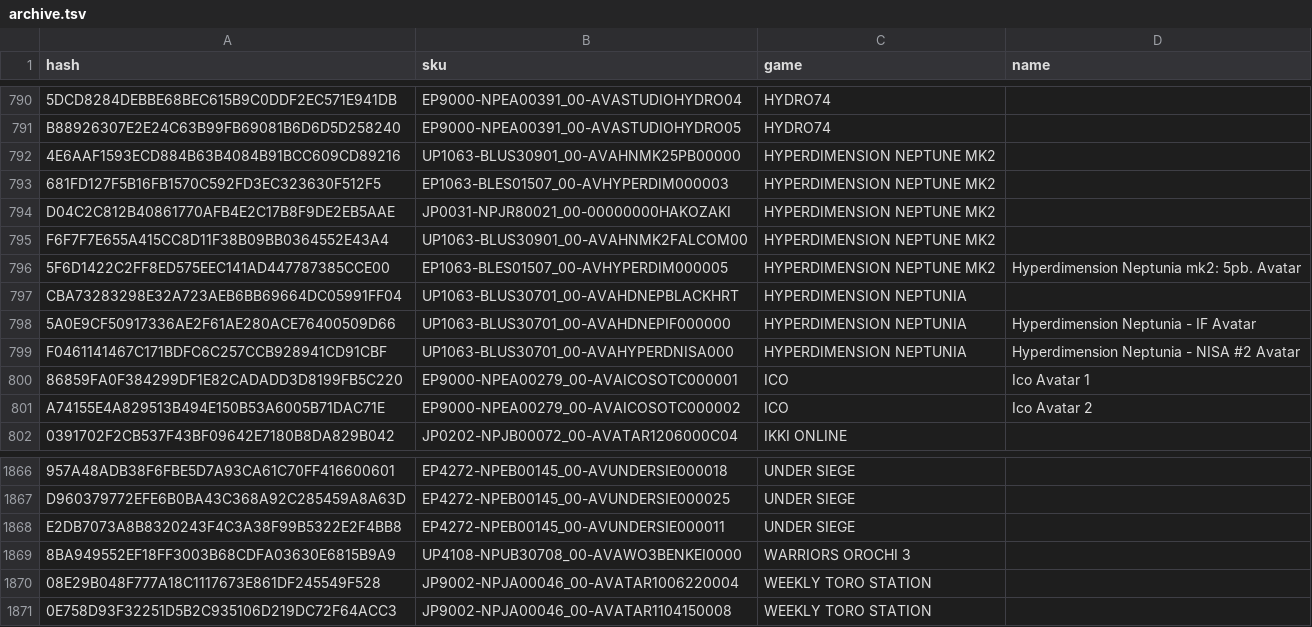
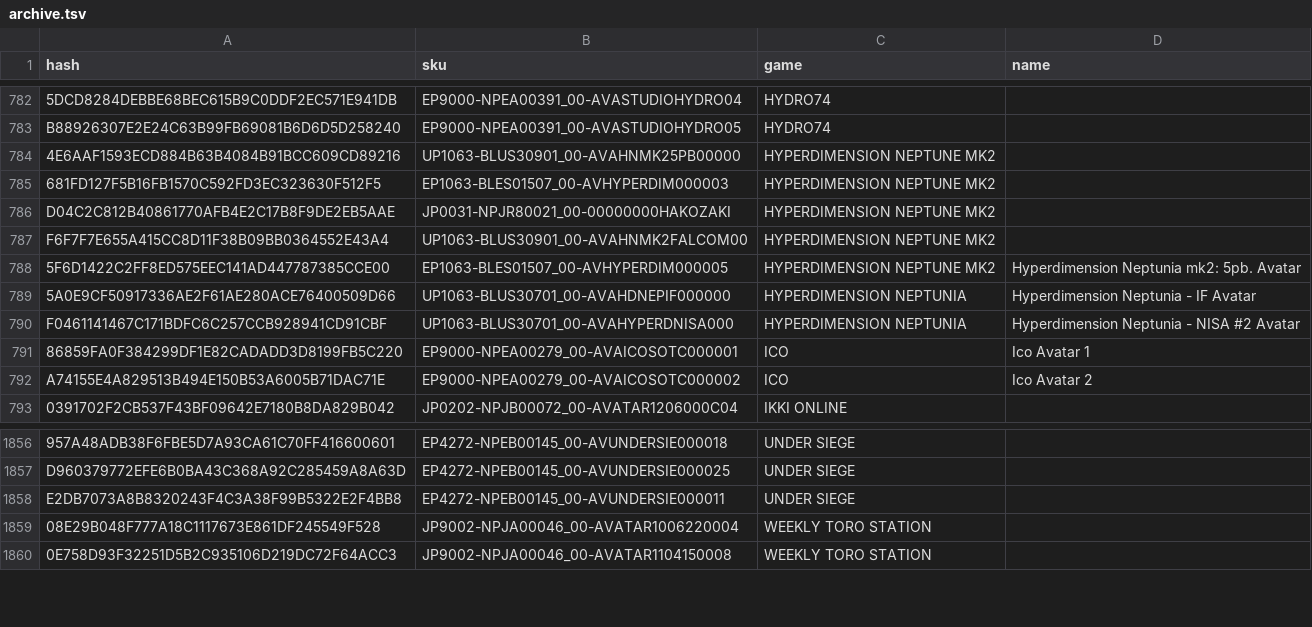
Before and after one commit to abusager13/psn-avatar-cart, a TSV file: site/data/archive.tsv, drawn as a sheet; only a part is shown, gaps mark what is left out; the diff covers the shown part only.

```diff
--- a/site/data/archive.tsv
+++ b/site/data/archive.tsv
@@ -796,3 +788,2 @@ F6F7F7E655A415CC8D11F38B09BB0364552E43A4	UP1063-BLUS30901_00-AVAHNMK2FALCOM00	HY
 5F6D1422C2FF8ED575EEC141AD447787385CCE00	EP1063-BLES01507_00-AVHYPERDIM000005	HYPERDIMENSION NEPTUNE MK2	Hyperdimension Neptunia mk2: 5pb. Avatar
-CBA73283298E32A723AEB6BB69664DC05991FF04	UP1063-BLUS30701_00-AVAHDNEPBLACKHRT	HYPERDIMENSION NEPTUNIA	
 5A0E9CF50917336AE2F61AE280ACE76400509D66	UP1063-BLUS30701_00-AVAHDNEPIF000000	HYPERDIMENSION NEPTUNIA	Hyperdimension Neptunia - IF Avatar
@@ -1868,3 +1858,2 @@ D960379772EFE6B0BA43C368A92C285459A8A63D	EP4272-NPEB00145_00-AVUNDERSIE000025	UN
 E2DB7073A8B8320243F4C3A38F99B5322E2F4BB8	EP4272-NPEB00145_00-AVUNDERSIE000011	UNDER SIEGE	
-8BA949552EF18FF3003B68CDFA03630E6815B9A9	UP4108-NPUB30708_00-AVAWO3BENKEI0000	WARRIORS OROCHI 3	
 08E29B048F777A18C1117673E861DF245549F528	JP9002-NPJA00046_00-AVATAR1006220004	WEEKLY TORO STATION	
```
Also changed, not shown: 9 removed rows elsewhere in this file, 6 other files.
